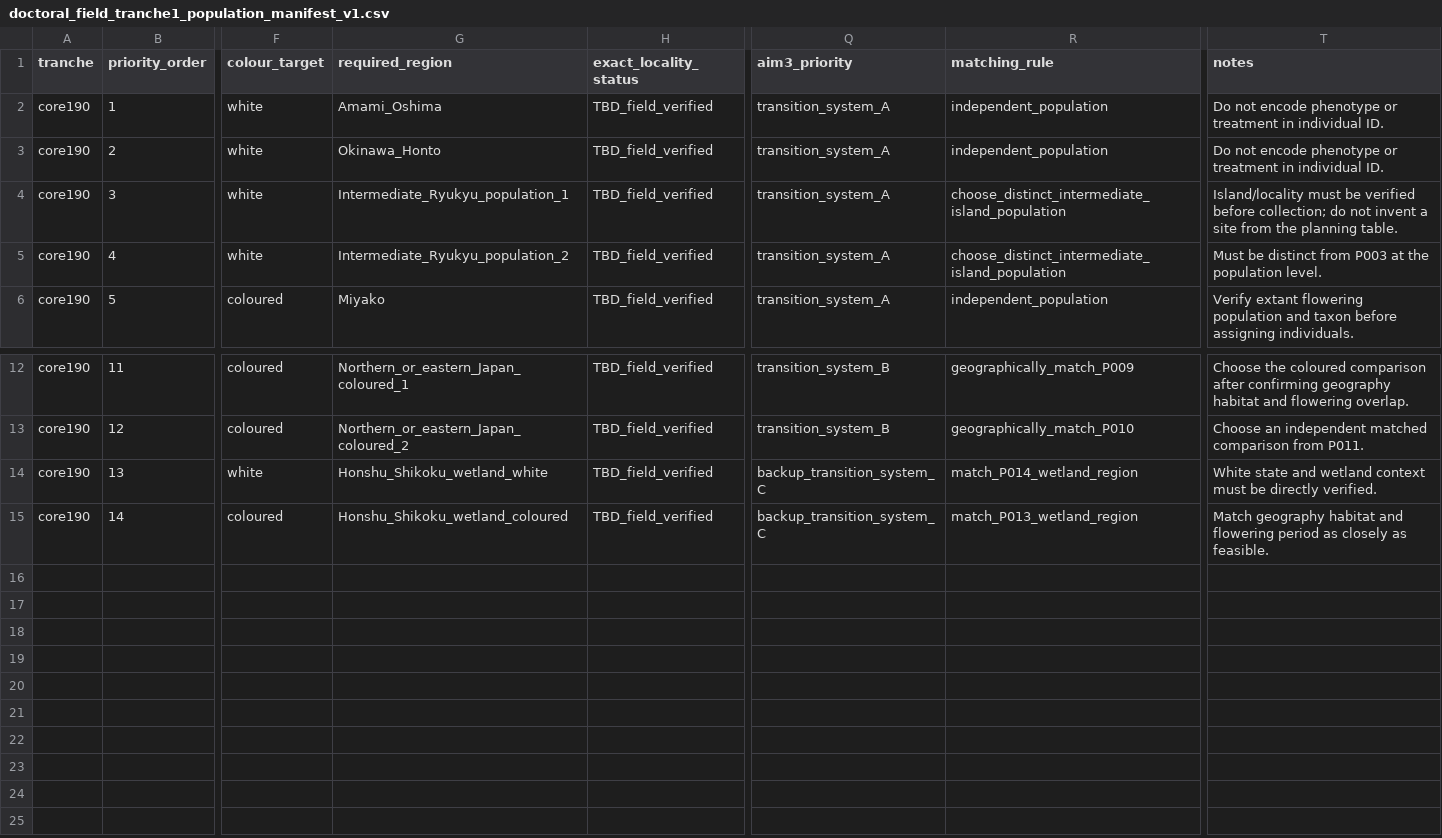
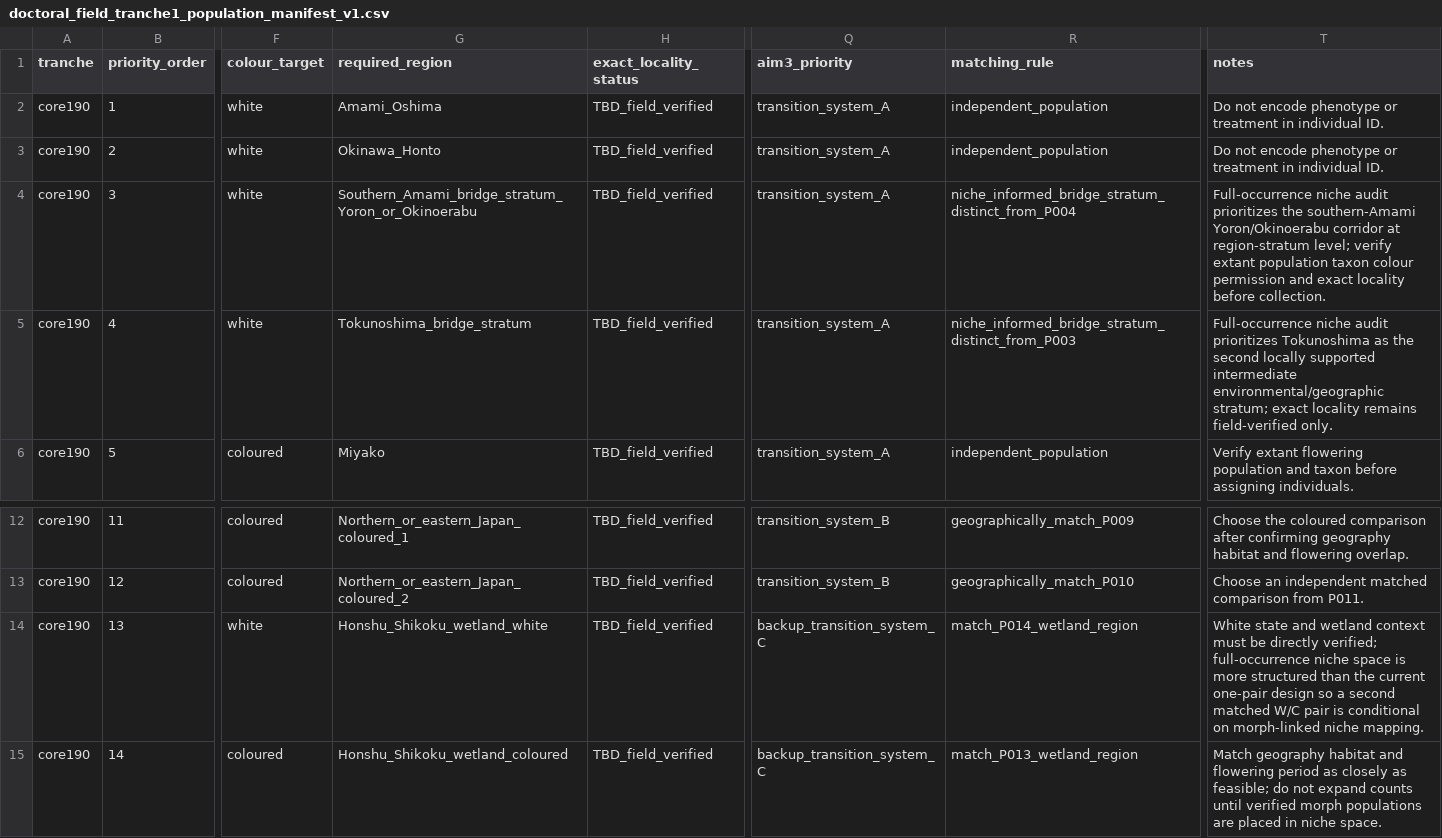
Before and after one commit to zuizui0223/EAzami, a CSV file: sampling/doctoral_field_tranche1_population_manifest_v1.csv, drawn as a sheet; only a part is shown, gaps mark what is left out; the diff names each change by its address in the sheet, - before the commit and + after, or states it on an @@ line.

Commit message:
Position P003 P004 from full-occurrence niche audit

```diff
--- a/sampling/doctoral_field_tranche1_population_manifest_v1.csv
+++ b/sampling/doctoral_field_tranche1_population_manifest_v1.csv
-G4 (required_region): Intermediate_Ryukyu_population_1
+G4 (required_region): Southern_Amami_bridge_stratum_Yoron_or_Okinoerabu
-R4 (matching_rule): choose_distinct_intermediate_island_population
+R4 (matching_rule): niche_informed_bridge_stratum_distinct_from_P004
-T4 (notes): Island/locality must be verified before collection; do not invent a site from the planning table.
+T4 (notes): Full-occurrence niche audit prioritizes the southern-Amami Yoron/Okinoerabu corridor at region-stratum level; verify extant population taxon colour permission and exact locality before collection.
-G5 (required_region): Intermediate_Ryukyu_population_2
+G5 (required_region): Tokunoshima_bridge_stratum
-R5 (matching_rule): choose_distinct_intermediate_island_population
+R5 (matching_rule): niche_informed_bridge_stratum_distinct_from_P003
-T5 (notes): Must be distinct from P003 at the population level.
+T5 (notes): Full-occurrence niche audit prioritizes Tokunoshima as the second locally supported intermediate environmental/geographic stratum; exact locality remains field-verified only.
-T14 (notes): …be directly verified.
+T14 (notes): …be directly verified; full-occurrence niche space is more structured than the current one-pair design so a second matched W/C pair is conditional on morph-linked niche mapping.
-T15 (notes): …closely as feasible.
+T15 (notes): …closely as feasible; do not expand counts until verified morph populations are placed in niche space.
```
